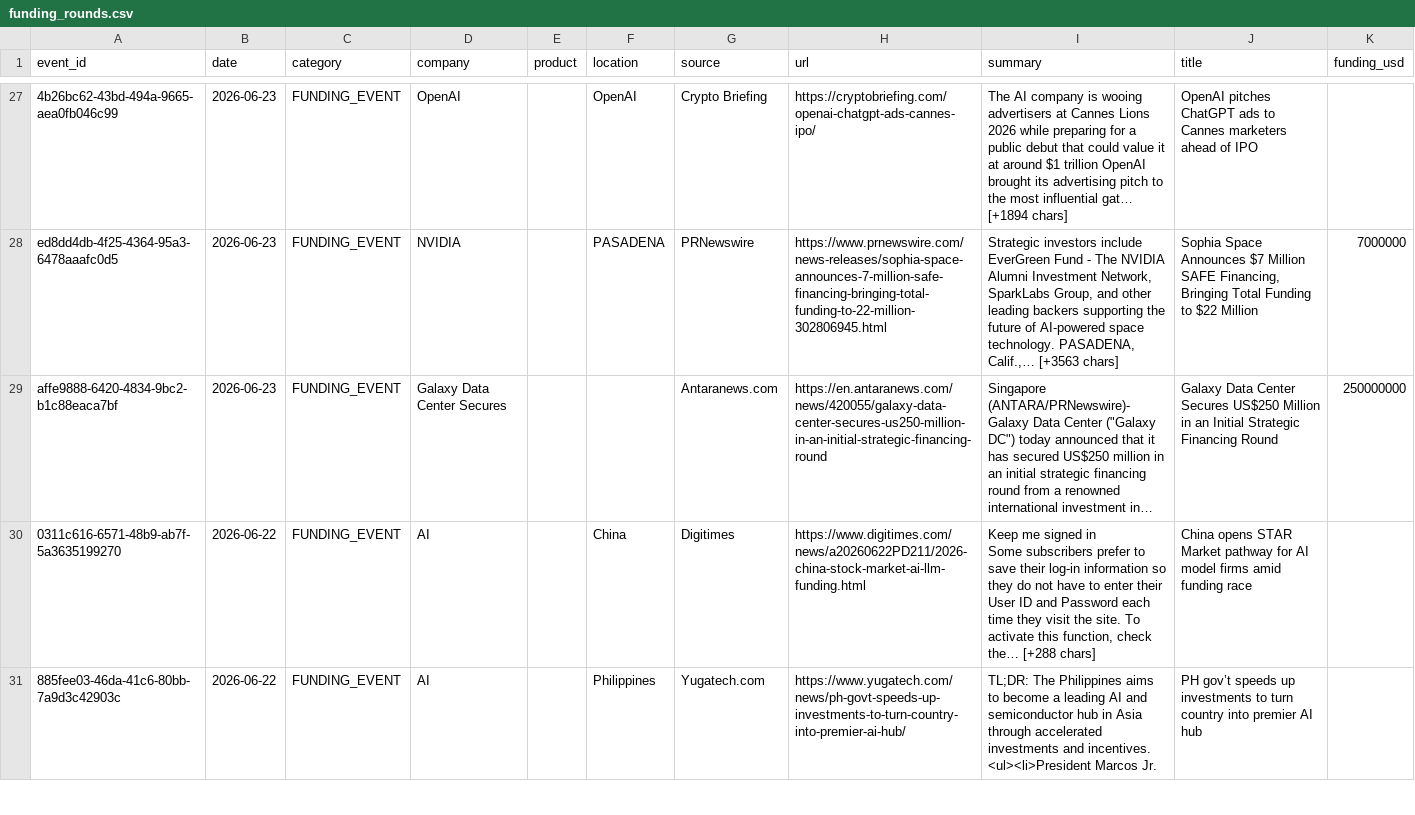
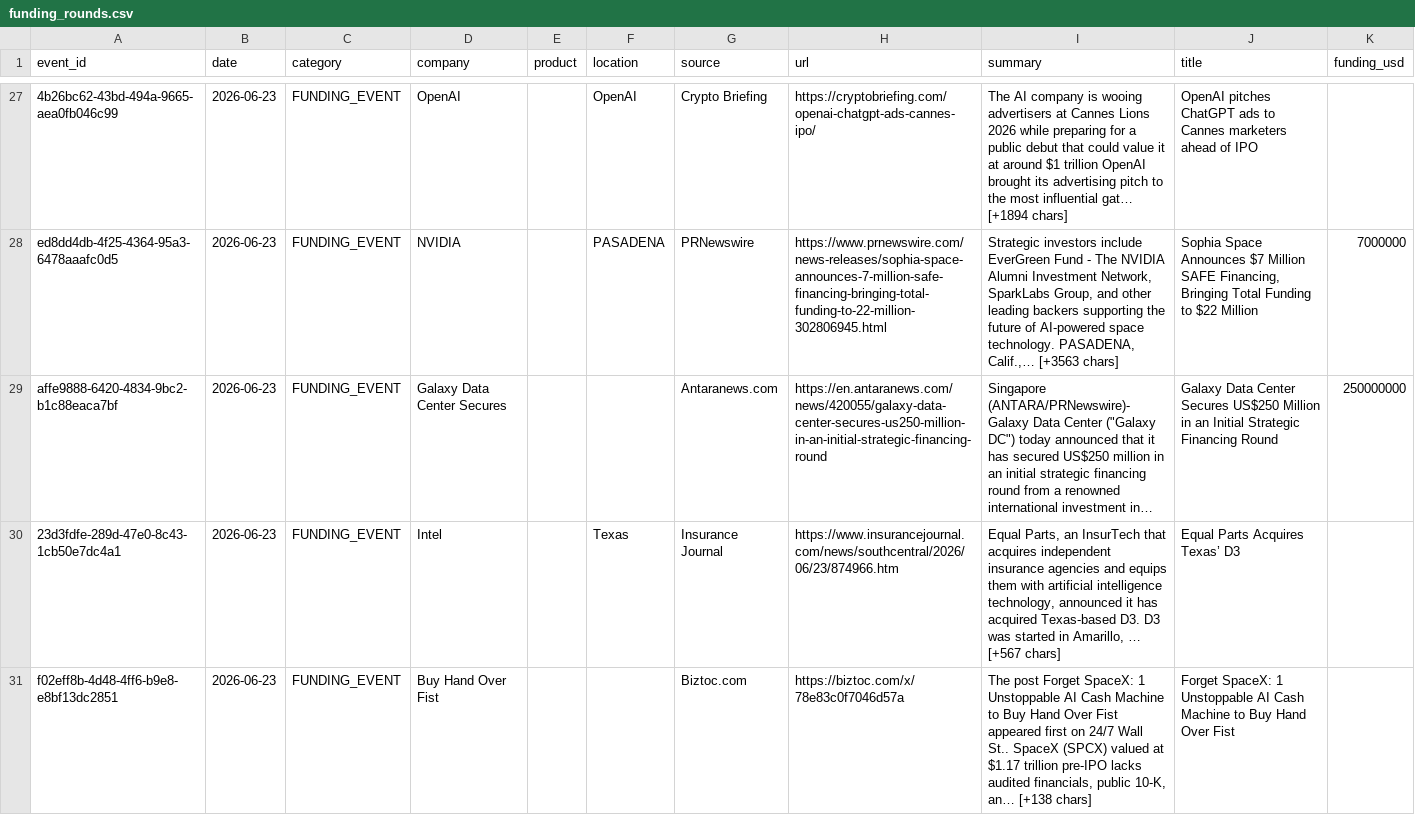
Before and after one commit to srikarreddyram/AI_radar, a CSV file: aggregated/funding_rounds.csv, drawn as a sheet; only a part is shown, gaps mark what is left out; the shorter side is filled out with more unchanged rows; long unchanged cells end in …; the diff covers the shown part only; the diff names each change by its address in the sheet, - before the commit and + after, or states it on an @@ line.

```diff
--- a/aggregated/funding_rounds.csv
+++ b/aggregated/funding_rounds.csv
+row 30: 23d3fdfe-289d-47e0-8c43-1cb50e7dc4a1 | 2026-06-23 | FUNDING_EVENT | Intel |  | Texas | Insurance Journal | https://www.insurancejournal.com/news/southcentral/2026/06/23/874966.htm | Equal Parts, an InsurTech that acquires independent insurance agencies and equips them with artificial intelligence technology, announced it has acquired Texas-based D3. D3 was started in Amarillo, … [+567 chars] | Equal Parts Acquires Texas’ D3
+row 31: f02eff8b-4d48-4ff6-b9e8-e8bf13dc2851 | 2026-06-23 | FUNDING_EVENT | Buy Hand Over Fist |  |  | Biztoc.com | https://biztoc.com/x/78e83c0f7046d57a | The post Forget SpaceX: 1 Unstoppable AI Cash Machine to Buy Hand Over Fist appeared first on 24/7 Wall St.. SpaceX (SPCX) valued at $1.17 trillion pre-IPO lacks audited financials, public 10-K, an… [+138 chars] | Forget SpaceX: 1 Unstoppable AI Cash Machine to Buy Hand Over Fist
```
Also changed, not shown: 2 added rows elsewhere in this file, aggregated/datacenter_events.csv, aggregated/gpu_releases.csv, 3 other files.
